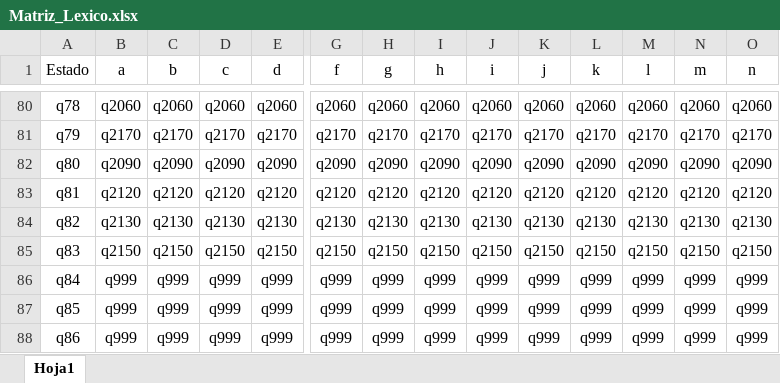
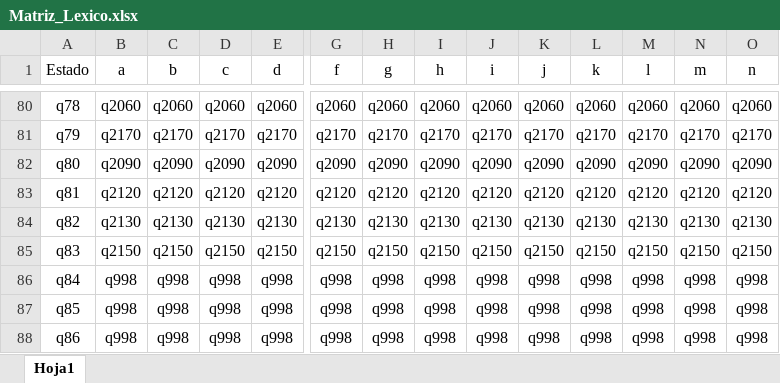
Before and after one commit to ViraBot50/Analizador_Lexico, an Excel workbook: input/Matriz_Lexico.xlsx, sheet Hoja1, drawn as a sheet; only a part is shown, gaps mark what is left out; values as stored, in another font and other column widths than the file's, no borders; the diff covers the shown part only; the diff names each change by its address in the sheet, - before the commit and + after, or states it on an @@ line.

```diff
--- a/input/Matriz_Lexico.xlsx (sheet Hoja1)
+++ b/input/Matriz_Lexico.xlsx (sheet Hoja1)
-B86:B88 (a): q999
+B86:B88 (a): q998
-C86:C88 (b): q999
+C86:C88 (b): q998
-D86:D88 (c): q999
+D86:D88 (c): q998
-E86:E88 (d): q999
+E86:E88 (d): q998
-G86:G88 (f): q999
+G86:G88 (f): q998
-H86:H88 (g): q999
+H86:H88 (g): q998
-I86:I88 (h): q999
+I86:I88 (h): q998
-J86:J88 (i): q999
+J86:J88 (i): q998
-K86:K88 (j): q999
+K86:K88 (j): q998
-L86:L88 (k): q999
+L86:L88 (k): q998
-M86:M88 (l): q999
+M86:M88 (l): q998
-N86:N88 (m): q999
+N86:N88 (m): q998
-O86:O88 (n): q999
+O86:O88 (n): q998
```
Also changed, not shown: 182 edited cells elsewhere in this sheet, 3 other files.
